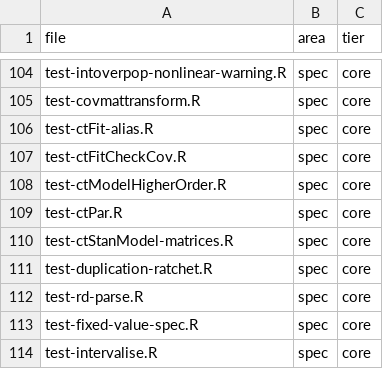
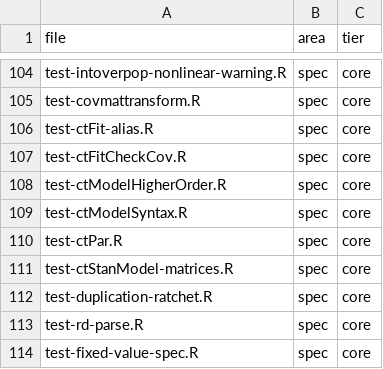
Before and after one commit to cdriveraus/ctsem, a CSV file: dev/test-areas.csv, drawn as a sheet; only a part is shown, gaps mark what is left out; the shorter side is filled out with more unchanged rows; the diff names each change by its address in the sheet, - before the commit and + after, or states it on an @@ line.

```diff
--- a/dev/test-areas.csv
+++ b/dev/test-areas.csv
+row 109: test-ctModelSyntax.R | spec | core
```
Also changed, not shown: 7 other files.
